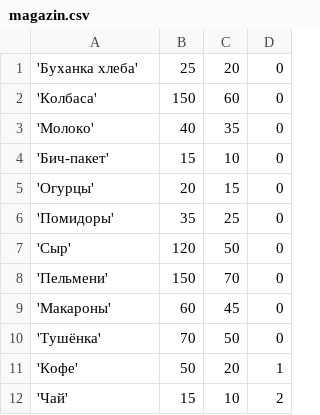
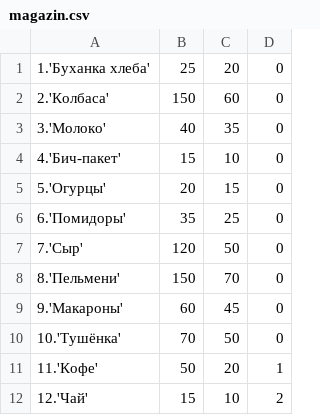
Before and after one commit to sashagitar/game_fishing, a CSV file: magazin.csv, drawn as a sheet.

```diff
--- a/magazin.csv
+++ b/magazin.csv
@@ -1,12 +1,12 @@
-'Буханка хлеба';25;20;0
-'Колбаса';150;60;0
-'Молоко';40;35;0
-'Бич-пакет';15;10;0
-'Огурцы';20;15;0
-'Помидоры';35;25;0
-'Сыр';120;50;0
-'Пельмени';150;70;0
-'Макароны';60;45;0
-'Тушёнка';70;50;0
-'Кофе';50;20;1
-'Чай';15;10;2
+1.'Буханка хлеба';25;20;0
+2.'Колбаса';150;60;0
+3.'Молоко';40;35;0
+4.'Бич-пакет';15;10;0
+5.'Огурцы';20;15;0
+6.'Помидоры';35;25;0
+7.'Сыр';120;50;0
+8.'Пельмени';150;70;0
+9.'Макароны';60;45;0
+10.'Тушёнка';70;50;0
+11.'Кофе';50;20;1
+12.'Чай';15;10;2
```
Also changed, not shown: 8 other files.
